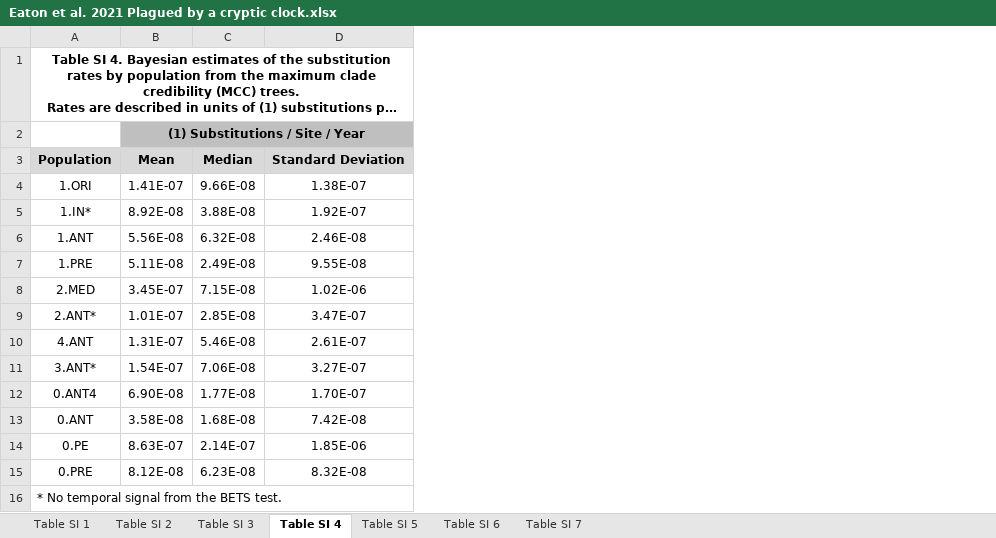
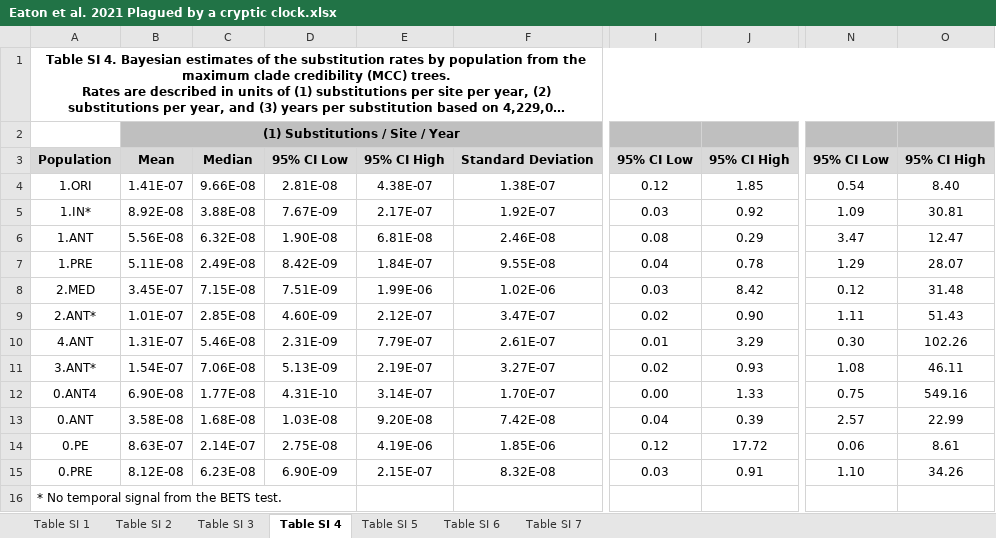
Before and after one commit to ktmeaton/obsidian-public, an Excel workbook: academic/Eaton et al. 2021 Plagued by a cryptic clock.xlsx, sheet Table SI 4, drawn as a sheet; only a part is shown, gaps mark what is left out; long unchanged cells end in …; values as stored, in another font and other column widths than the file's, no borders; the diff names each change by its address in the sheet, - before the commit and + after, or states it on an @@ line.

```diff
--- a/academic/Eaton et al. 2021 Plagued by a cryptic clock.xlsx (sheet Table SI 4)
+++ b/academic/Eaton et al. 2021 Plagued by a cryptic clock.xlsx (sheet Table SI 4)
+column D, rows 3-15: 95% CI Low | 2.81E-08 | 7.67E-09 | 1.90E-08 | 8.42E-09 | 7.51E-09 | 4.60E-09 | 2.31E-09 | 5.13E-09 | 4.31E-10 | 1.03E-08 | 2.75E-08 | 6.90E-09
+column E, rows 3-15: 95% CI High | 4.38E-07 | 2.17E-07 | 6.81E-08 | 1.84E-07 | 1.99E-06 | 2.12E-07 | 7.79E-07 | 2.19E-07 | 3.14E-07 | 9.20E-08 | 4.19E-06 | 2.15E-07
+column I, rows 3-15: 95% CI Low | 0.12 | 0.03 | 0.08 | 0.04 | 0.03 | 0.02 | 0.01 | 0.02 | 0.00 | 0.04 | 0.12 | 0.03
+column J, rows 3-15: 95% CI High | 1.85 | 0.92 | 0.29 | 0.78 | 8.42 | 0.90 | 3.29 | 0.93 | 1.33 | 0.39 | 17.72 | 0.91
+column N, rows 3-15: 95% CI Low | 0.54 | 1.09 | 3.47 | 1.29 | 0.12 | 1.11 | 0.30 | 1.08 | 0.75 | 2.57 | 0.06 | 1.10
+column O, rows 3-15: 95% CI High | 8.40 | 30.81 | 12.47 | 28.07 | 31.48 | 51.43 | 102.26 | 46.11 | 549.16 | 22.99 | 8.61 | 34.26
```
Also changed, not shown: formulas that keep their value, 4 other files.
